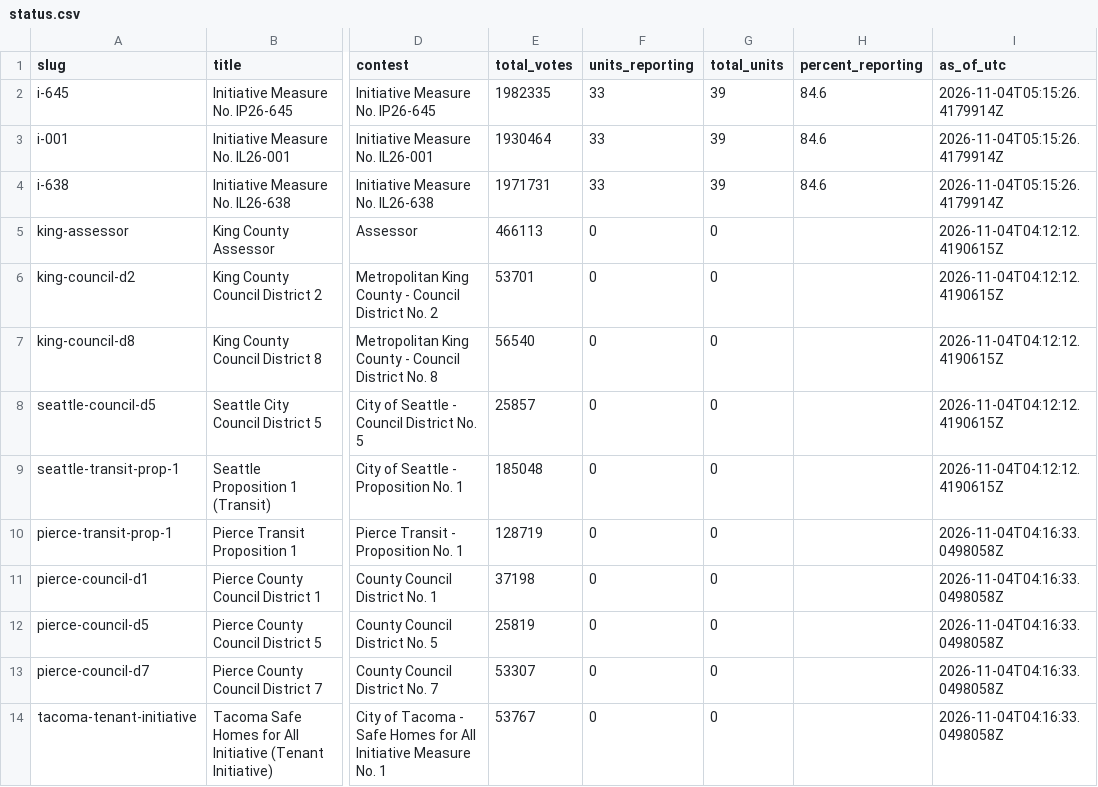
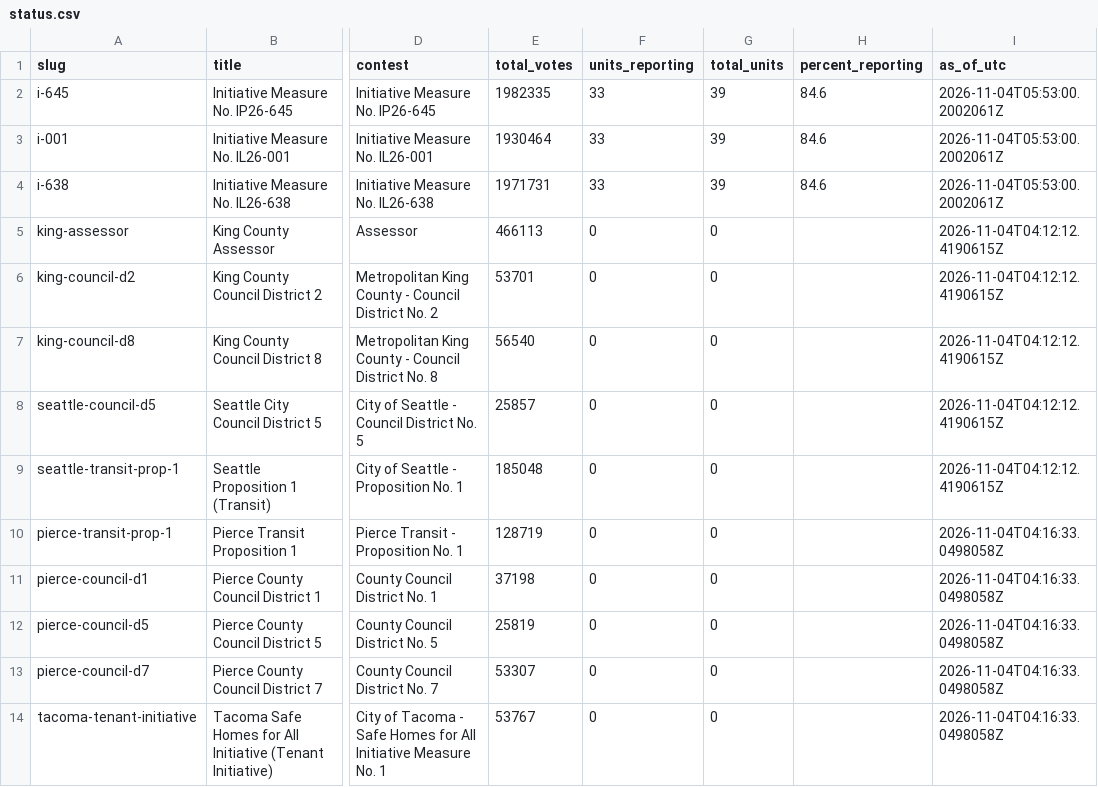
Before and after one commit to KNKXPublicRadio/wa-election-2026, a CSV file: data/status.csv, drawn as a sheet; only a part is shown, gaps mark what is left out; the diff names each change by its address in the sheet, - before the commit and + after, or states it on an @@ line.

Commit message:
Update results

```diff
--- a/data/status.csv
+++ b/data/status.csv
-I2:I4 (as_of_utc): 2026-11-04T05:15:26.4179914Z
+I2:I4 (as_of_utc): 2026-11-04T05:53:00.2002061Z
```
